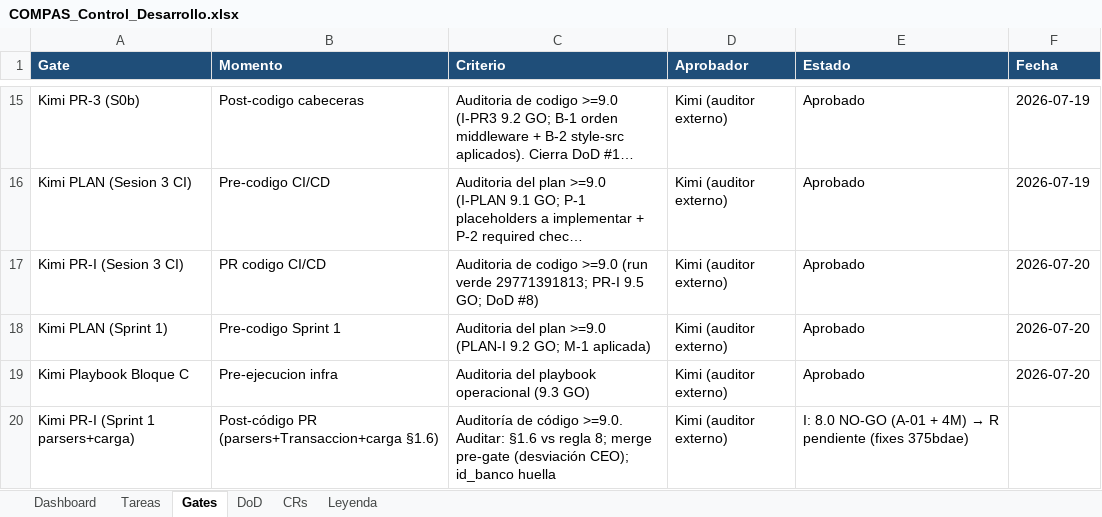
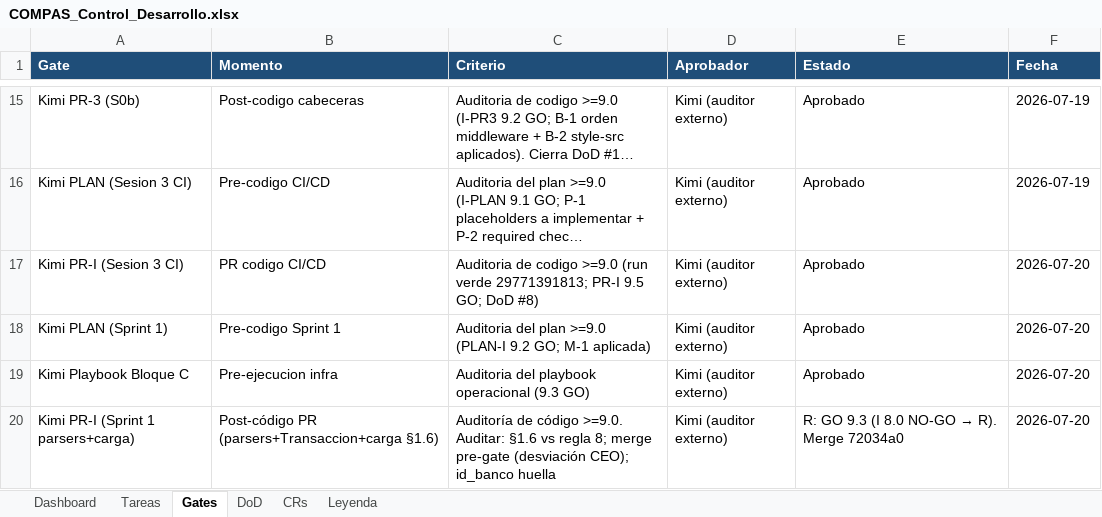
Before and after one commit to RoddosColombia/compas, an Excel workbook: docs/COMPAS_Control_Desarrollo.xlsx, sheet Gates, drawn as a sheet; only a part is shown, gaps mark what is left out; long unchanged cells end in …; values as stored, in another font and other column widths than the file's, no borders; the diff names each change by its address in the sheet, - before the commit and + after, or states it on an @@ line.

```diff
--- a/docs/COMPAS_Control_Desarrollo.xlsx (sheet Gates)
+++ b/docs/COMPAS_Control_Desarrollo.xlsx (sheet Gates)
@@ E20 (Estado): I: 8.0 NO-GO (A-01 + 4M) → R pendiente (fixes 375bdae) → R: GO 9.3 (I 8.0 NO-GO → R). Merge 72034a0 @@
-F20 (Fecha): (empty)
+F20 (Fecha): 2026-07-20
```
Also changed, not shown: sheet Tareas, sheet CRs, sheet DoD.
